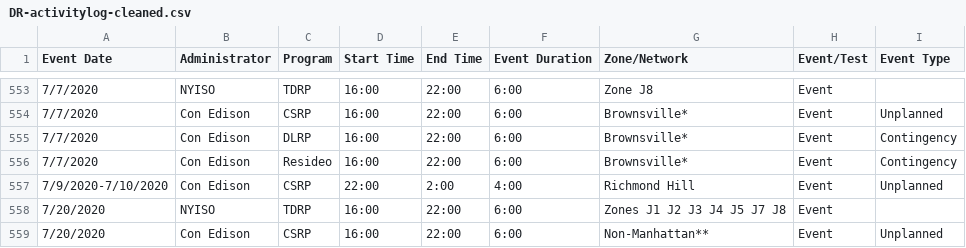
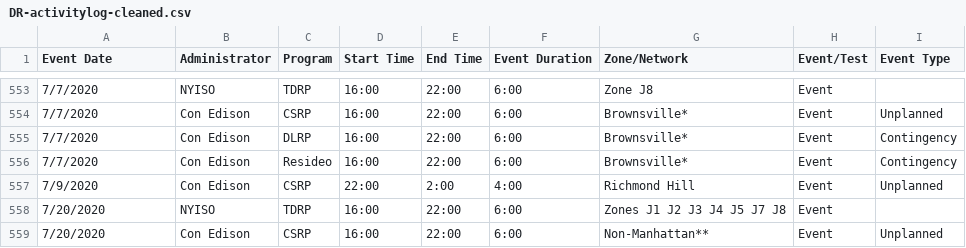
Before and after one commit to alexnathanson/communityDemandResponse-model, a CSV file: python-model/data/coned/DR-activitylog-cleaned.csv, drawn as a sheet; only a part is shown, gaps mark what is left out.

```diff
--- a/python-model/data/coned/DR-activitylog-cleaned.csv
+++ b/python-model/data/coned/DR-activitylog-cleaned.csv
@@ -556,3 +556,3 @@ Event Date,Administrator,Program,Start Time,End Time,Event Duration,Zone/Network
 7/7/2020,Con Edison,Resideo,16:00,22:00,6:00,Brownsville*,Event,Contingency
-7/9/2020-7/10/2020,Con Edison,CSRP,22:00,2:00,4:00,Richmond Hill,Event,Unplanned
+7/9/2020,Con Edison,CSRP,22:00,2:00,4:00,Richmond Hill,Event,Unplanned
 7/20/2020,NYISO,TDRP,16:00,22:00,6:00,Zones J1 J2 J3 J4 J5 J7 J8,Event,
```
Also changed, not shown: DR-program-history-cleaned.csv, 4 other files.
